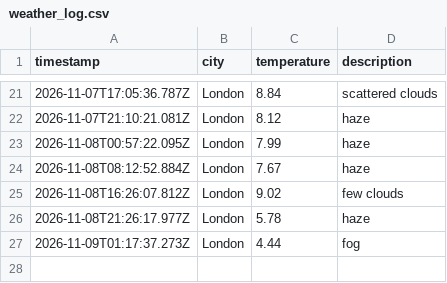
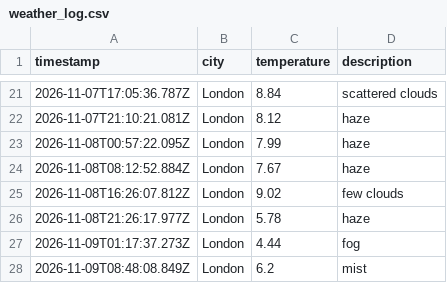
Before and after one commit to Webbie-AAA/weather_app_workflow, a CSV file: data/weather_log.csv, drawn as a sheet; only a part is shown, gaps mark what is left out.

```diff
--- a/data/weather_log.csv
+++ b/data/weather_log.csv
@@ -27 +27,2 @@ timestamp,city,temperature,description
 2026-11-09T01:17:37.273Z,London,4.44,fog
+2026-11-09T08:48:08.849Z,London,6.2,mist
```
Also changed, not shown: 1 other file.
